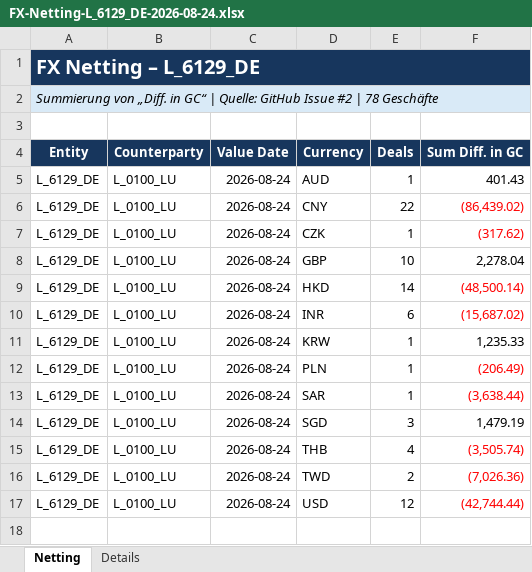
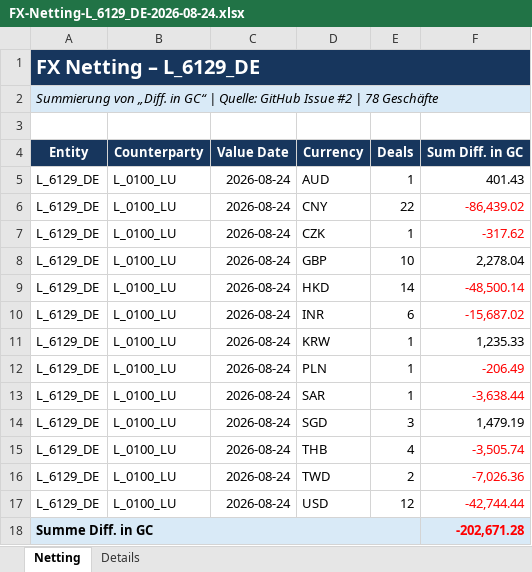
Before and after one commit to mptzgz75kt-cmd/FX-Netting, an Excel workbook: outputs/entities/FX-Netting-L_6129_DE-2026-08-24.xlsx, sheet Netting, drawn as a sheet; values as stored, in another font and other column widths than the file's, no borders; the diff names each change by its address in the sheet, - before the commit and + after, or states it on an @@ line.

Commit message:
Format and total Diff in GC by entity

```diff
--- a/outputs/entities/FX-Netting-L_6129_DE-2026-08-24.xlsx (sheet Netting)
+++ b/outputs/entities/FX-Netting-L_6129_DE-2026-08-24.xlsx (sheet Netting)
-F6 (Sum Diff. in GC): (86,439.02)
+F6 (Sum Diff. in GC): -86,439.02
-F7 (Sum Diff. in GC): (317.62)
+F7 (Sum Diff. in GC): -317.62
-F9 (Sum Diff. in GC): (48,500.14)
+F9 (Sum Diff. in GC): -48,500.14
-F10 (Sum Diff. in GC): (15,687.02)
+F10 (Sum Diff. in GC): -15,687.02
-F12 (Sum Diff. in GC): (206.49)
+F12 (Sum Diff. in GC): -206.49
-F13 (Sum Diff. in GC): (3,638.44)
+F13 (Sum Diff. in GC): -3,638.44
-F15 (Sum Diff. in GC): (3,505.74)
+F15 (Sum Diff. in GC): -3,505.74
-F16 (Sum Diff. in GC): (7,026.36)
+F16 (Sum Diff. in GC): -7,026.36
-F17 (Sum Diff. in GC): (42,744.44)
+F17 (Sum Diff. in GC): -42,744.44
+row 18: Summe Diff. in GC |  |  |  |  | -202,671.28
```
Also changed, not shown: sheet Details, outputs/entities/FX-Netting-L_6207_CZ-2026-08-24.xlsx, outputs/entities/FX-Netting-L_6209_HU-2026-08-24.xlsx, 8 other files.
